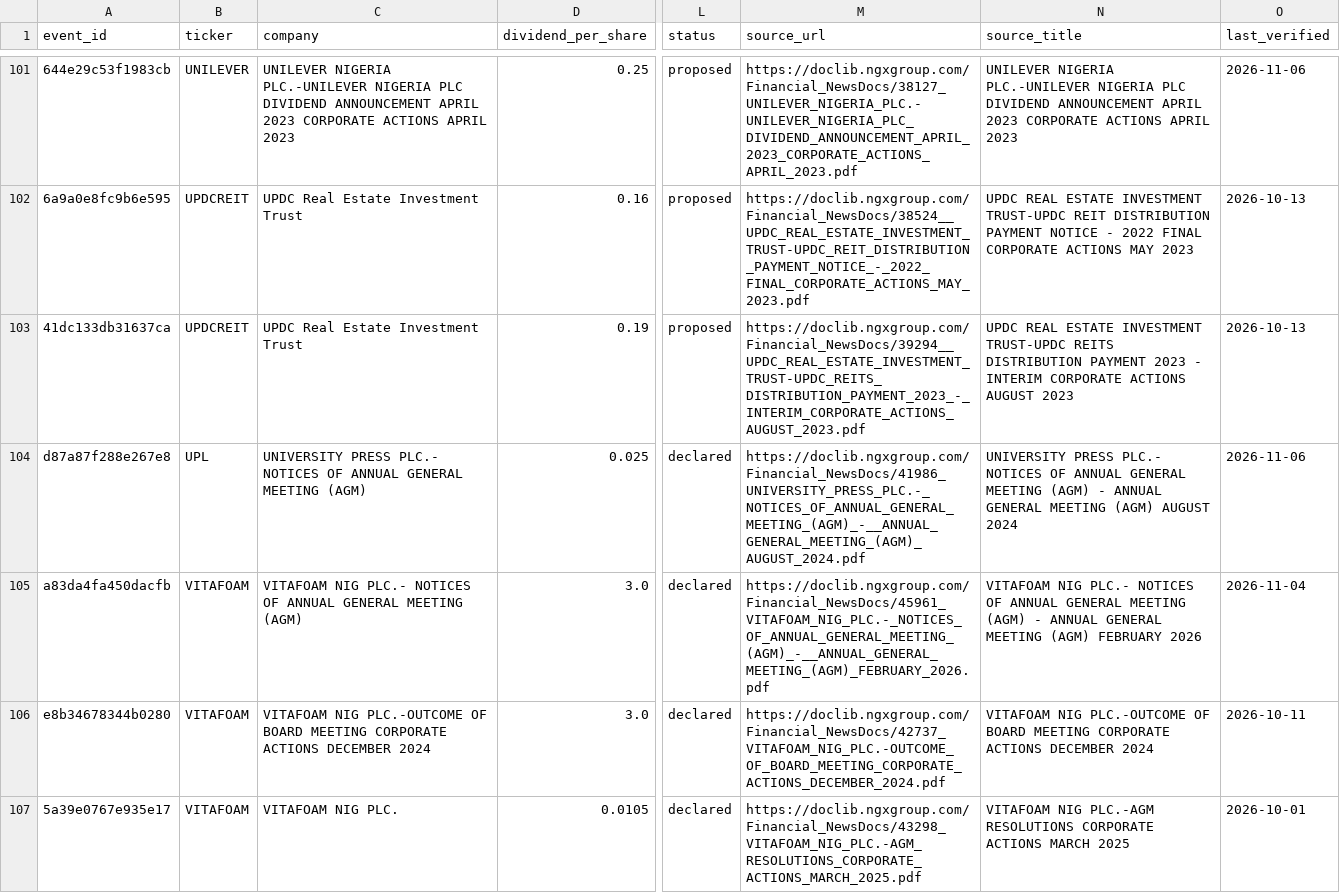
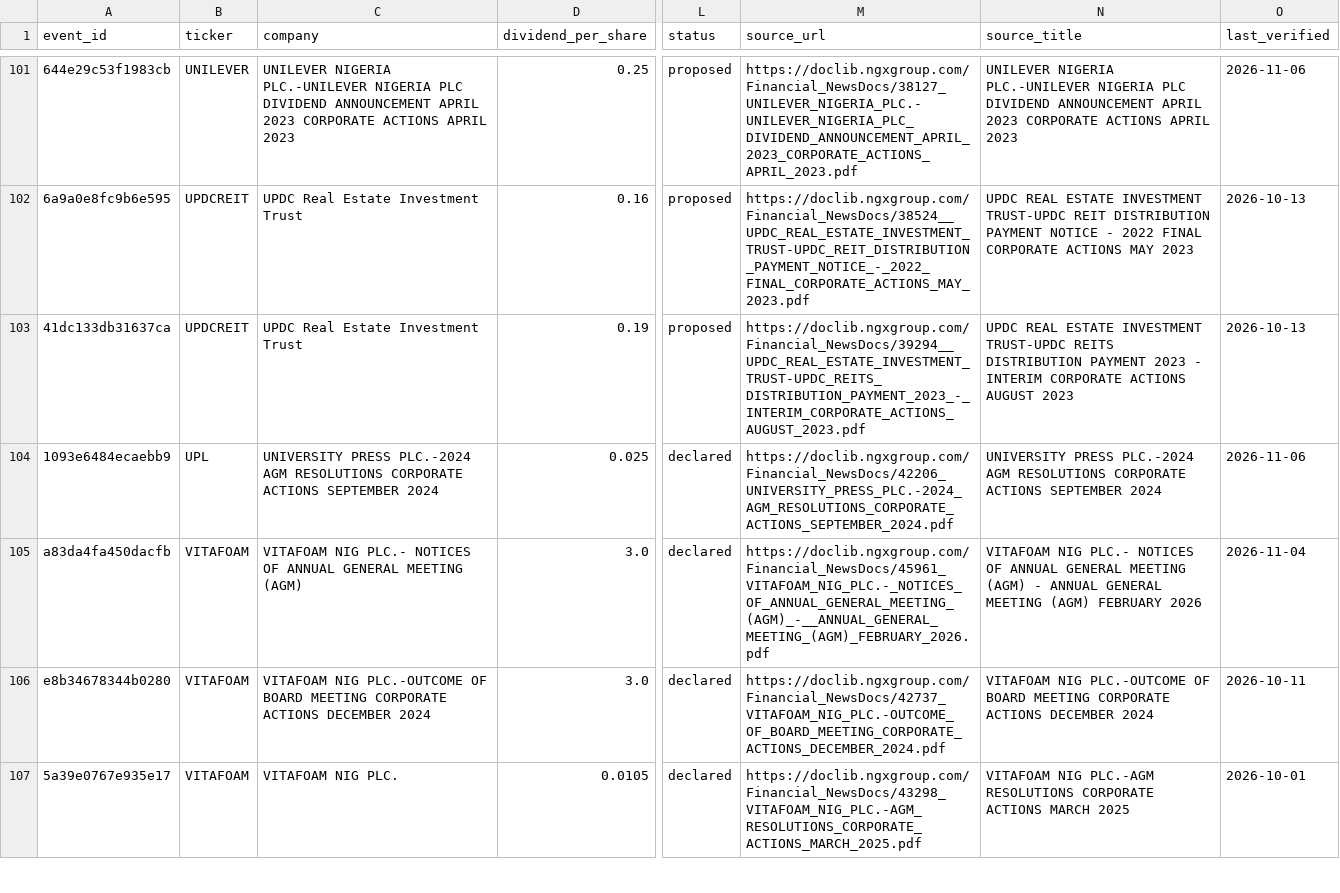
Before and after one commit to osargrrgrn/nairasheets-dividend-feed, a CSV file: docs/pending_dividends.csv, drawn as a sheet; only a part is shown, gaps mark what is left out; the diff covers the shown part only; the diff names each change by its address in the sheet, - before the commit and + after, or states it on an @@ line.

```diff
--- a/docs/pending_dividends.csv
+++ b/docs/pending_dividends.csv
-A104 (event_id): d87a87f288e267e8
+A104 (event_id): 1093e6484ecaebb9
-C104 (company): UNIVERSITY PRESS PLC.- NOTICES OF ANNUAL GENERAL MEETING (AGM)
+C104 (company): UNIVERSITY PRESS PLC.-2024 AGM RESOLUTIONS CORPORATE ACTIONS SEPTEMBER 2024
-M104 (source_url): https://doclib.ngxgroup.com/Financial_NewsDocs/41986_UNIVERSITY_PRESS_PLC.-_NOTICES_OF_ANNUAL_GENERAL_MEETING_(AGM)_-__ANNUAL_GENERAL_MEETING_(AGM)_AUGUST_2024.pdf
+M104 (source_url): https://doclib.ngxgroup.com/Financial_NewsDocs/42206_UNIVERSITY_PRESS_PLC.-2024_AGM_RESOLUTIONS_CORPORATE_ACTIONS_SEPTEMBER_2024.pdf
-N104 (source_title): UNIVERSITY PRESS PLC.- NOTICES OF ANNUAL GENERAL MEETING (AGM) - ANNUAL GENERAL MEETING (AGM) AUGUST 2024
+N104 (source_title): UNIVERSITY PRESS PLC.-2024 AGM RESOLUTIONS CORPORATE ACTIONS SEPTEMBER 2024
```
Also changed, not shown: 2 added rows, 3 removed rows and 49 edited cells elsewhere in this file, 4 other files.
